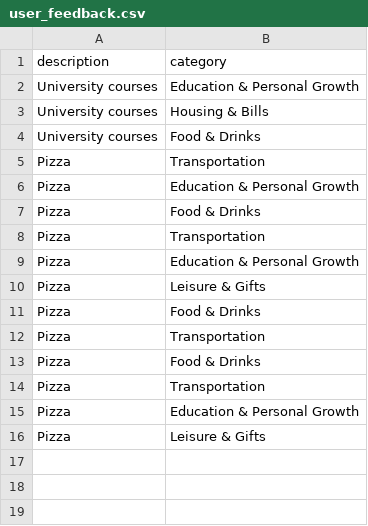
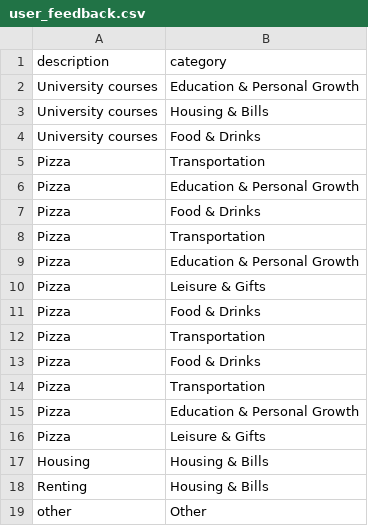
Before and after one commit to nadav0411/FinBrain, a CSV file: server/finbrain_model/user_feedback.csv, drawn as a sheet; the diff names each change by its address in the sheet, - before the commit and + after, or states it on an @@ line.

```diff
--- a/server/finbrain_model/user_feedback.csv
+++ b/server/finbrain_model/user_feedback.csv
+row 17: Housing | Housing & Bills
+row 18: Renting | Housing & Bills
+row 19: other | Other
```
Also changed, not shown: 5 other files.
